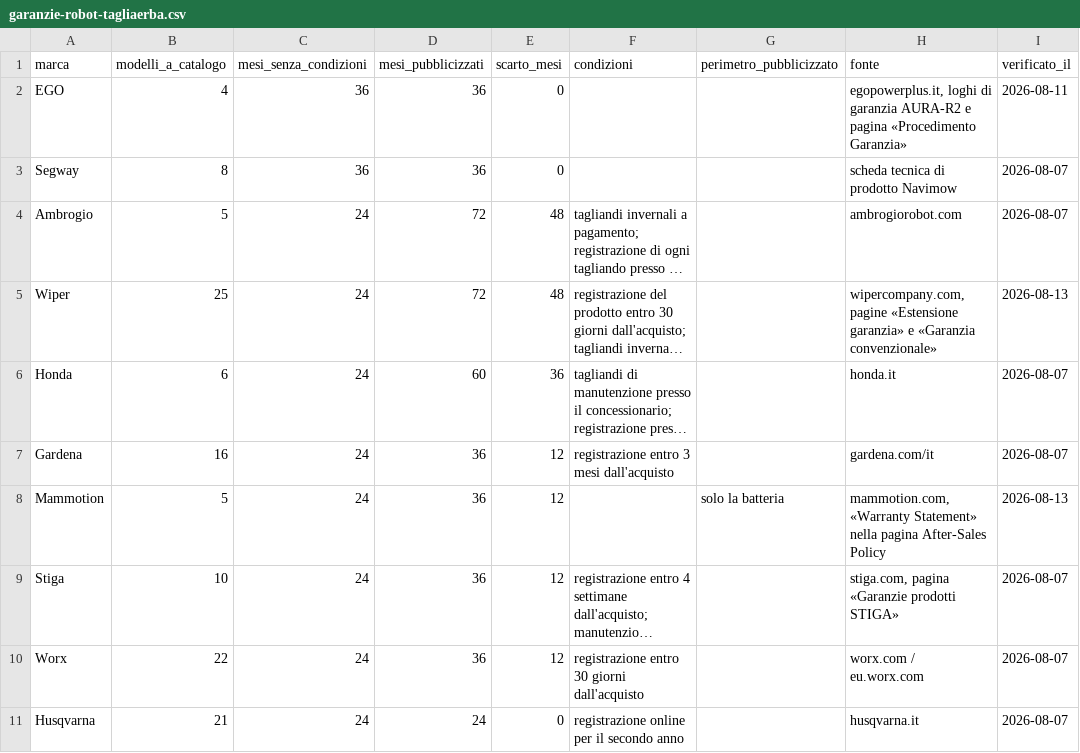
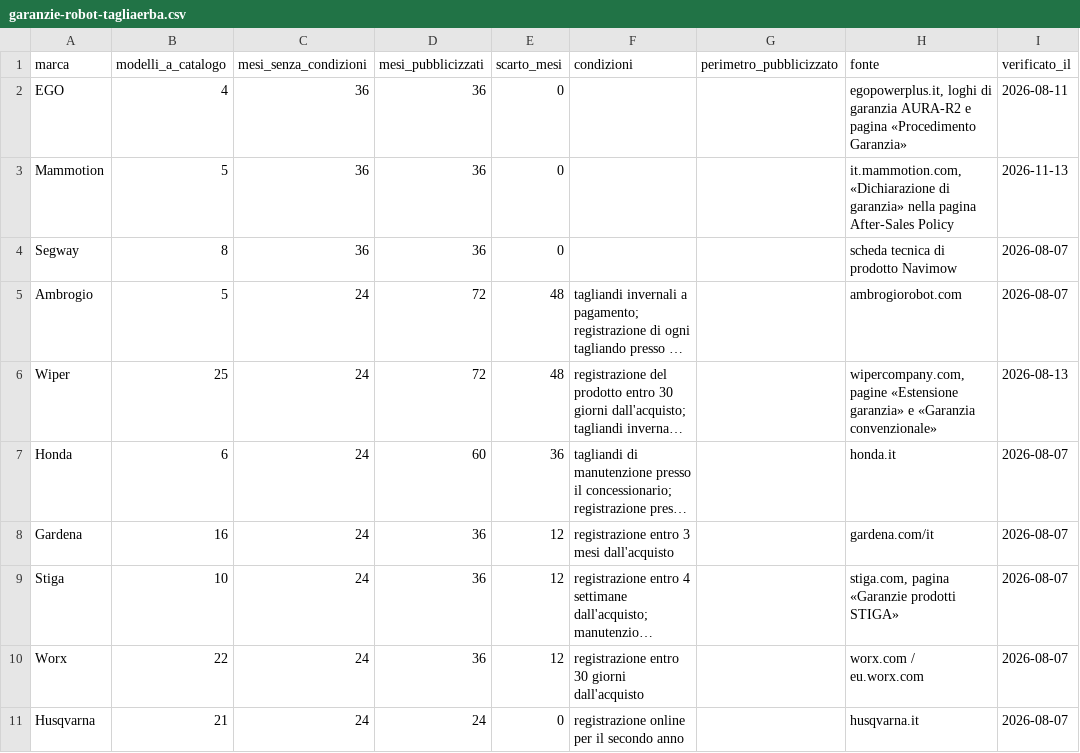
Before and after one commit to filtro80/collaudolab-osservatorio, a CSV file: dati/garanzie-robot-tagliaerba.csv, drawn as a sheet; long unchanged cells end in …; removed rows and columns are numbered as before the commit, all else as after; the diff names each change by its address in the sheet, - before the commit and + after, or states it on an @@ line.

Commit message:
chore: aggiorna i dati delle rilevazioni

```diff
--- a/dati/garanzie-robot-tagliaerba.csv
+++ b/dati/garanzie-robot-tagliaerba.csv
+row 3: Mammotion | 5 | 36 | 36 | 0 |  |  | it.mammotion.com, «Dichiarazione di garanzia» nella pagina After-Sales Policy | 2026-11-13
-row 8: Mammotion | 5 | 24 | 36 | 12 |  | solo la batteria | mammotion.com, «Warranty Statement» nella pagina After-Sales Policy | 2026-08-13
```
